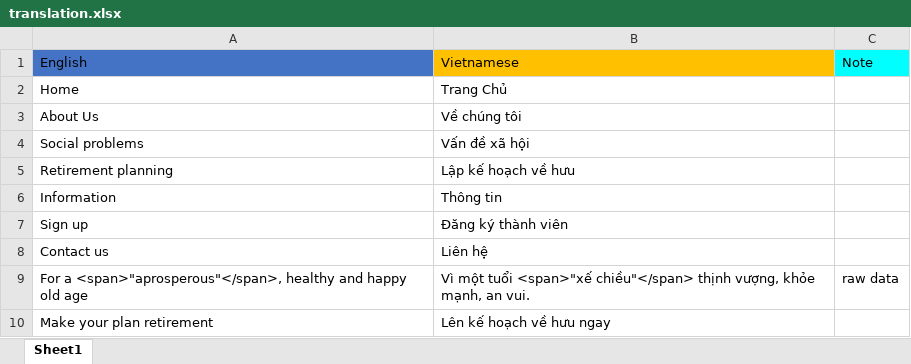
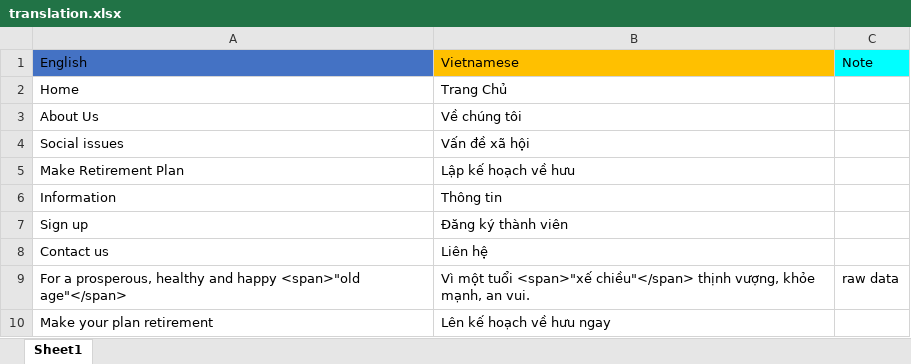
Before and after one commit to olivervu25/ActiveAgeing, an Excel workbook: translation.xlsx, sheet Sheet1, drawn as a sheet; only a part is shown; values as stored, in another font and other column widths than the file's, no borders; the diff covers the shown part only; the diff names each change by its address in the sheet, - before the commit and + after, or states it on an @@ line.

```diff
--- a/translation.xlsx (sheet Sheet1)
+++ b/translation.xlsx (sheet Sheet1)
-A4: Social problems
+A4: Social issues
-A5: Retirement planning
+A5: Make Retirement Plan
-A9: For a <span>"aprosperous"</span>, healthy and happy old age
+A9: For a prosperous, healthy and happy <span>"old age"</span>
```
Also changed, not shown: 3 added rows, 1 removed row and 12 edited cells elsewhere in this sheet, 6 other files.
